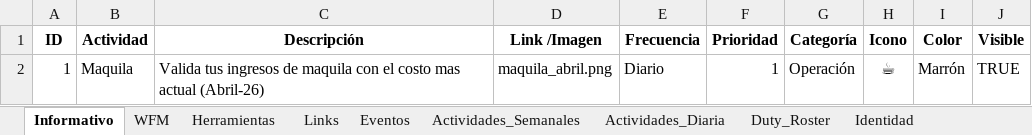
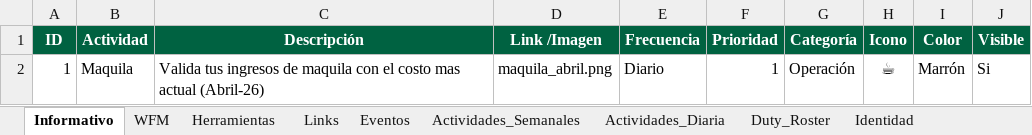
Before and after one commit to sbx-mex/Starbucks_Hub, an Excel workbook: Starbucks_Hub_CMS.xlsx, sheet Informativo, drawn as a sheet; values as stored, in another font and other column widths than the file's, no borders; conditional formats and table styles not drawn; the diff names each change by its address in the sheet, - before the commit and + after, or states it on an @@ line.

```diff
--- a/Starbucks_Hub_CMS.xlsx (sheet Informativo)
+++ b/Starbucks_Hub_CMS.xlsx (sheet Informativo)
@@ A1:J1 fill: none → #006241, text colour: black → #FFFFFF @@
-J2 (Visible): TRUE
+J2 (Visible): Si
```
Also changed, not shown: sheet Eventos, sheet Herramientas, sheet Actividades_Semanales, sheet Actividades_Diaria, sheet Duty_Roster, sheet Identidad, 2 more sheets, charts or pictures, 11 other files.
